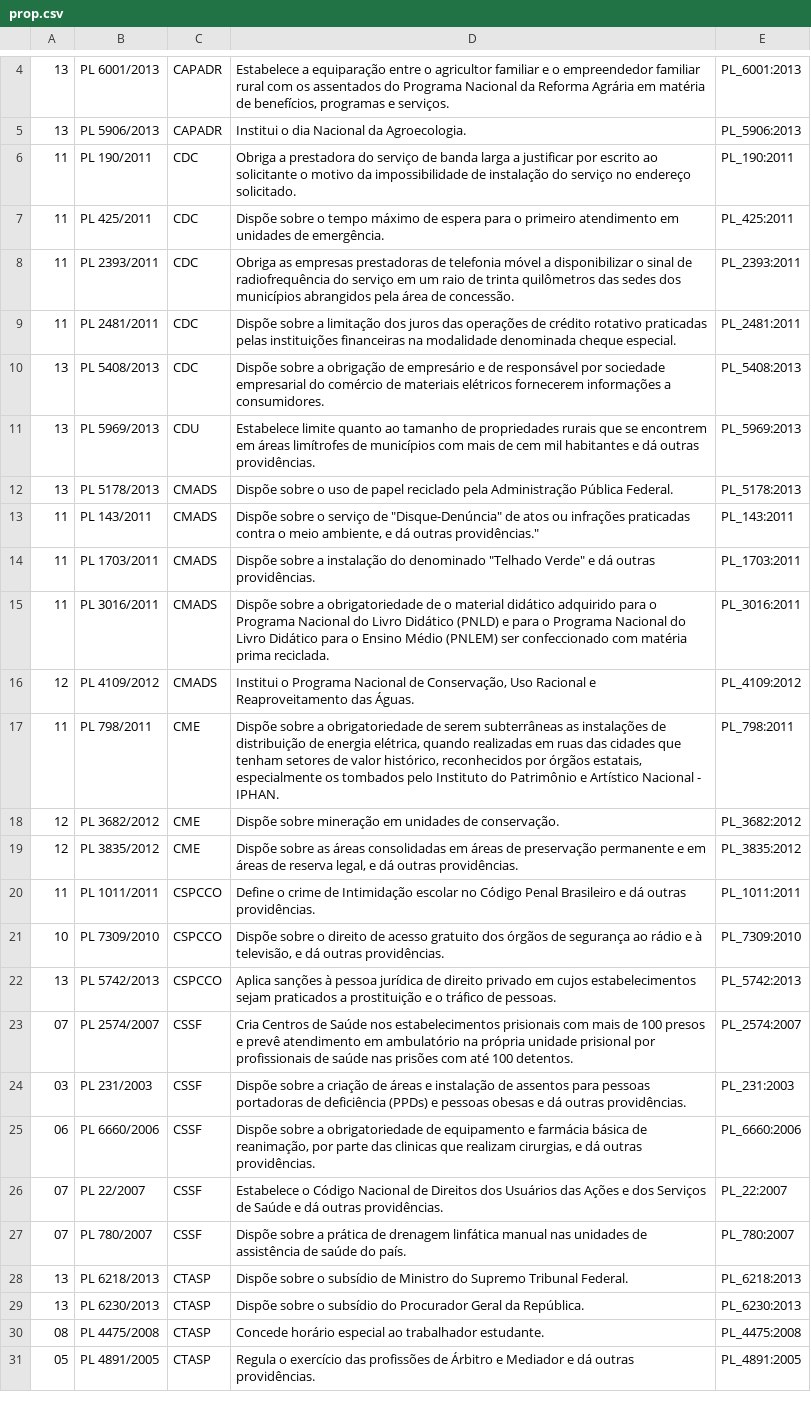
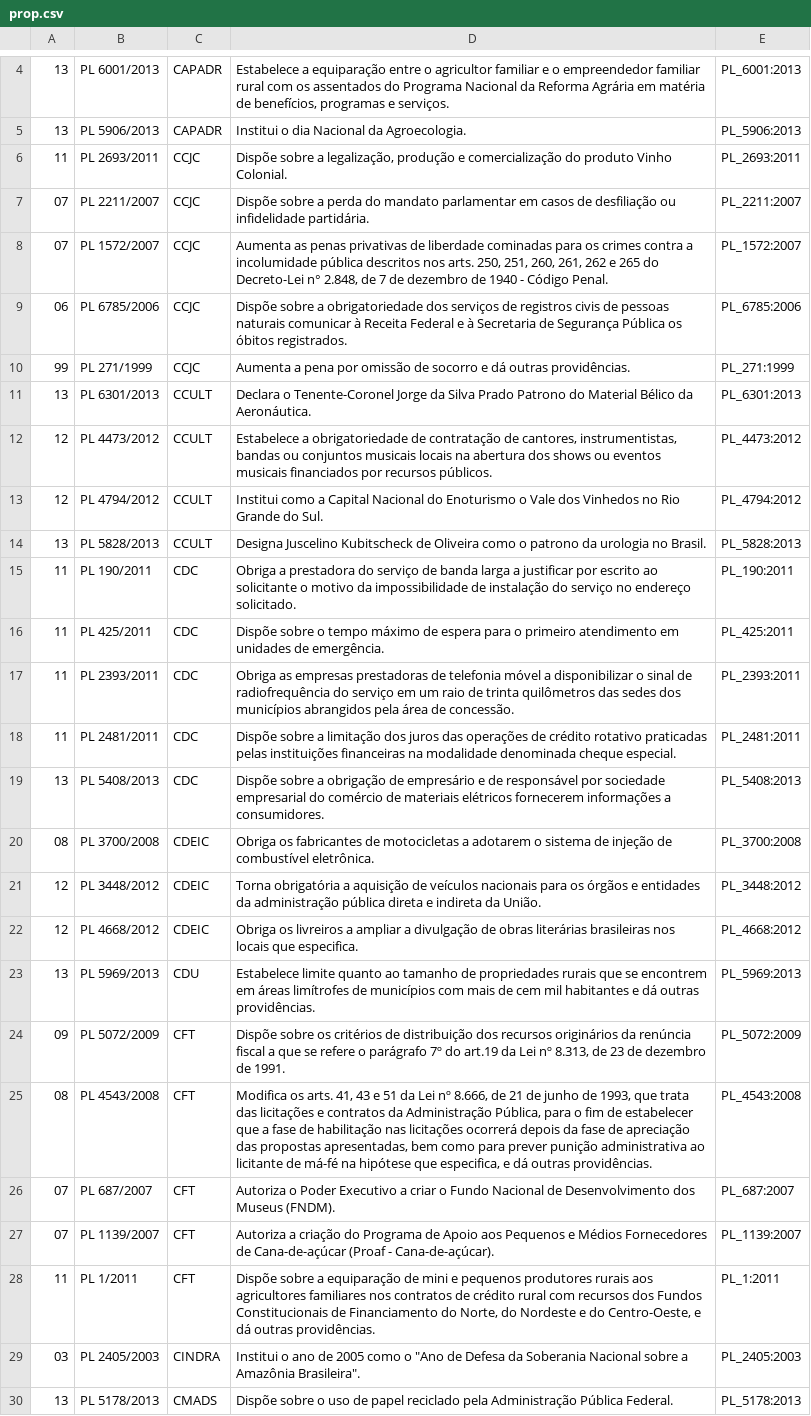
Before and after one commit to lucianosb/Deliberatorio, a CSV file: prop.csv, drawn as a sheet; only a part is shown, gaps mark what is left out; the shorter side is filled out with more unchanged rows.

```diff
--- a/prop.csv
+++ b/prop.csv
@@ -5,2 +5,11 @@
 13;PL 5906/2013;CAPADR ;Institui o dia Nacional da Agroecologia.;PL_5906:2013
+11;PL 2693/2011;CCJC ;Dispõe sobre a legalização, produção e comercialização do produto Vinho Colonial.;PL_2693:2011
+07;PL 2211/2007;CCJC ;Dispõe sobre a perda do mandato parlamentar em casos de desfiliação ou infidelidade partidária.;PL_2211:2007
+07;PL 1572/2007;CCJC ;Aumenta as penas privativas de liberdade cominadas para os crimes contra a incolumidade pública descritos nos arts. 250, 251, 260, 261, 262 e 265 do Decreto-Lei n° 2.848, de 7 de dezembro de 1940 - Código Penal.;PL_1572:2007
+06;PL 6785/2006;CCJC ;Dispõe sobre a obrigatoriedade dos serviços de registros civis de pessoas naturais comunicar à Receita Federal e à Secretaria de Segurança Pública os óbitos registrados.;PL_6785:2006
+99;PL 271/1999;CCJC ;Aumenta a pena por omissão de socorro e dá outras providências.;PL_271:1999
+13;PL 6301/2013;CCULT ;Declara o Tenente-Coronel Jorge da Silva Prado Patrono do Material Bélico da Aeronáutica.;PL_6301:2013
+12;PL 4473/2012;CCULT ;Estabelece a obrigatoriedade de contratação de cantores, instrumentistas, bandas ou conjuntos musicais locais na abertura dos shows ou eventos musicais financiados por recursos públicos.;PL_4473:2012
+12;PL 4794/2012;CCULT ;Institui como a Capital Nacional do Enoturismo o Vale dos Vinhedos no Rio Grande do Sul.;PL_4794:2012
+13;PL 5828/2013;CCULT ;Designa Juscelino Kubitscheck de Oliveira como o patrono da urologia no Brasil.;PL_5828:2013
 11;PL 190/2011;CDC ;Obriga a prestadora do serviço de banda larga a justificar por escrito ao solicitante o motivo da impossibilidade de instalação do serviço no endereço solicitado.;PL_190:2011
@@ -10,3 +19,12 @@
 13;PL 5408/2013;CDC ;Dispõe sobre a obrigação de empresário e de responsável por sociedade empresarial do comércio de materiais elétricos fornecerem informações a consumidores.;PL_5408:2013
+08;PL 3700/2008;CDEIC ;Obriga os fabricantes de motocicletas a adotarem o sistema de injeção de combustível eletrônica. ;PL_3700:2008
+12;PL 3448/2012;CDEIC ;Torna obrigatória a aquisição de veículos nacionais para os órgãos e entidades da administração pública direta e indireta da União.;PL_3448:2012
+12;PL 4668/2012;CDEIC ;Obriga os livreiros a ampliar a divulgação de obras literárias brasileiras nos locais que especifica. ;PL_4668:2012
 13;PL 5969/2013;CDU ;Estabelece limite quanto ao tamanho de propriedades rurais que se encontrem em áreas limítrofes de municípios com mais de cem mil habitantes e dá outras providências.;PL_5969:2013
+09;PL 5072/2009;CFT ;Dispõe sobre os critérios de distribuição dos recursos originários da renúncia fiscal a que se refere o parágrafo 7º do art.19 da Lei nº 8.313, de 23 de dezembro de 1991.;PL_5072:2009
+08;PL 4543/2008;CFT ;Modifica os arts. 41, 43 e 51 da Lei nº 8.666, de 21 de junho de 1993, que trata das licitações e contratos da Administração Pública, para o fim de estabelecer que a fase de habilitação nas licitações ocorrerá depois da fase de apreciação das propostas apresentadas, bem como para prever punição administrativa ao licitante de má-fé na hipótese que especifica, e dá outras providências.;PL_4543:2008
+07;PL 687/2007;CFT ;Autoriza o Poder Executivo a criar o Fundo Nacional de Desenvolvimento dos Museus (FNDM).;PL_687:2007
+07;PL 1139/2007;CFT ;Autoriza a criação do Programa de Apoio aos Pequenos e Médios Fornecedores de Cana-de-açúcar (Proaf - Cana-de-açúcar).;PL_1139:2007
+11;PL 1/2011;CFT ;Dispõe sobre a equiparação de mini e pequenos produtores rurais aos agricultores familiares nos contratos de crédito rural com recursos dos Fundos Constitucionais de Financiamento do Norte, do Nordeste e do Centro-Oeste, e dá outras providências.;PL_1:2011
+03;PL 2405/2003;CINDRA ;Institui o ano de 2005 como o "Ano de Defesa da Soberania Nacional sobre a Amazônia Brasileira".;PL_2405:2003
 13;PL 5178/2013;CMADS ;Dispõe sobre o uso de papel reciclado pela Administração Pública Federal.;PL_5178:2013
```
Also changed, not shown: dep.csv, org.csv, 1 other file.
